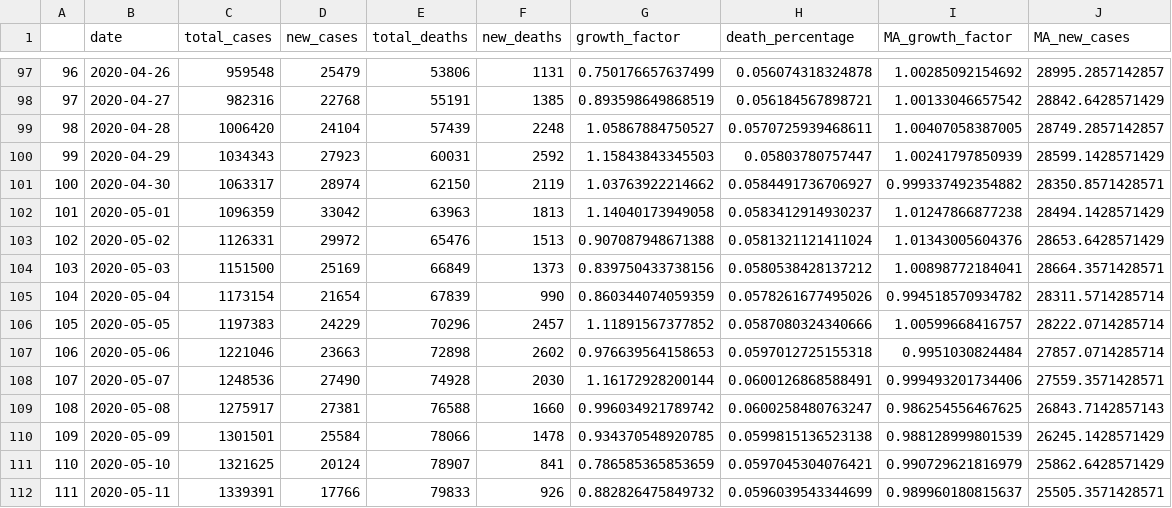
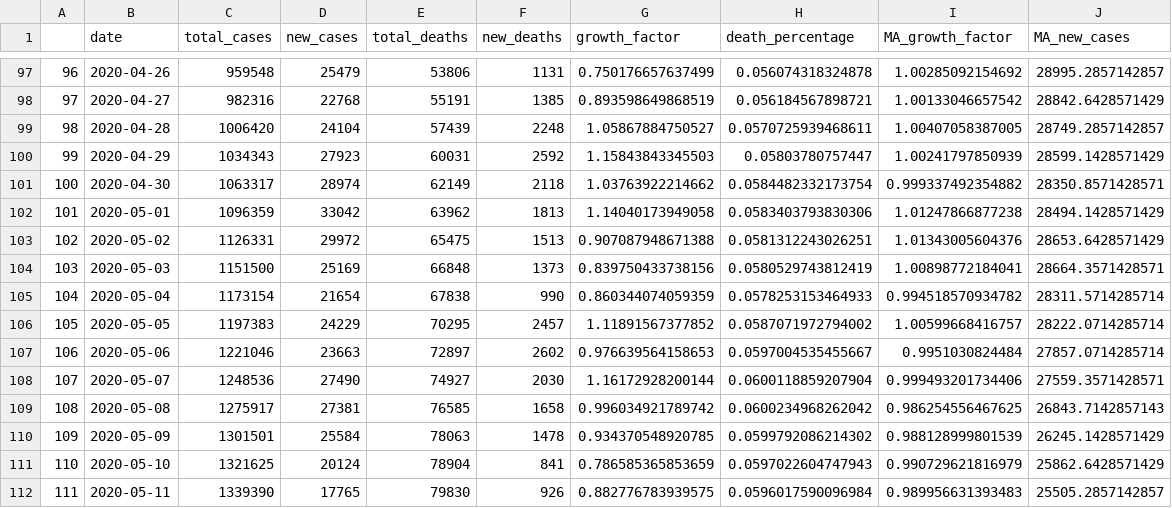
Before and after one commit to MarEichler/covid19, a CSV file: data/data_usafacts.csv, drawn as a sheet; only a part is shown, gaps mark what is left out; the diff covers the shown part only.

```diff
--- a/data/data_usafacts.csv
+++ b/data/data_usafacts.csv
@@ -100,13 +100,13 @@
 "99",2020-04-29,1034343,27923,60031,2592,1.15843843345503,0.05803780757447,1.00241797850939,28599.1428571429
-"100",2020-04-30,1063317,28974,62150,2119,1.03763922214662,0.0584491736706927,0.999337492354882,28350.8571428571
-"101",2020-05-01,1096359,33042,63963,1813,1.14040173949058,0.0583412914930237,1.01247866877238,28494.1428571429
-"102",2020-05-02,1126331,29972,65476,1513,0.907087948671388,0.0581321121411024,1.01343005604376,28653.6428571429
-"103",2020-05-03,1151500,25169,66849,1373,0.839750433738156,0.0580538428137212,1.00898772184041,28664.3571428571
-"104",2020-05-04,1173154,21654,67839,990,0.860344074059359,0.0578261677495026,0.994518570934782,28311.5714285714
-"105",2020-05-05,1197383,24229,70296,2457,1.11891567377852,0.0587080324340666,1.00599668416757,28222.0714285714
-"106",2020-05-06,1221046,23663,72898,2602,0.976639564158653,0.0597012725155318,0.9951030824484,27857.0714285714
-"107",2020-05-07,1248536,27490,74928,2030,1.16172928200144,0.0600126868588491,0.999493201734406,27559.3571428571
-"108",2020-05-08,1275917,27381,76588,1660,0.996034921789742,0.0600258480763247,0.986254556467625,26843.7142857143
-"109",2020-05-09,1301501,25584,78066,1478,0.934370548920785,0.0599815136523138,0.988128999801539,26245.1428571429
-"110",2020-05-10,1321625,20124,78907,841,0.786585365853659,0.0597045304076421,0.990729621816979,25862.6428571429
-"111",2020-05-11,1339391,17766,79833,926,0.882826475849732,0.0596039543344699,0.989960180815637,25505.3571428571
+"100",2020-04-30,1063317,28974,62149,2118,1.03763922214662,0.0584482332173754,0.999337492354882,28350.8571428571
+"101",2020-05-01,1096359,33042,63962,1813,1.14040173949058,0.0583403793830306,1.01247866877238,28494.1428571429
+"102",2020-05-02,1126331,29972,65475,1513,0.907087948671388,0.0581312243026251,1.01343005604376,28653.6428571429
+"103",2020-05-03,1151500,25169,66848,1373,0.839750433738156,0.0580529743812419,1.00898772184041,28664.3571428571
+"104",2020-05-04,1173154,21654,67838,990,0.860344074059359,0.0578253153464933,0.994518570934782,28311.5714285714
+"105",2020-05-05,1197383,24229,70295,2457,1.11891567377852,0.0587071972794002,1.00599668416757,28222.0714285714
+"106",2020-05-06,1221046,23663,72897,2602,0.976639564158653,0.0597004535455667,0.9951030824484,27857.0714285714
+"107",2020-05-07,1248536,27490,74927,2030,1.16172928200144,0.0600118859207904,0.999493201734406,27559.3571428571
+"108",2020-05-08,1275917,27381,76585,1658,0.996034921789742,0.0600234968262042,0.986254556467625,26843.7142857143
+"109",2020-05-09,1301501,25584,78063,1478,0.934370548920785,0.0599792086214302,0.988128999801539,26245.1428571429
+"110",2020-05-10,1321625,20124,78904,841,0.786585365853659,0.0597022604747943,0.990729621816979,25862.6428571429
+"111",2020-05-11,1339390,17765,79830,926,0.882776783939575,0.0596017590096984,0.989956631393483,25505.2857142857
```
Also changed, not shown: 1 added row and 83 edited cells elsewhere in this file, 8 other files.
